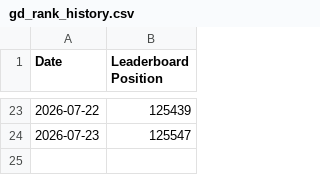
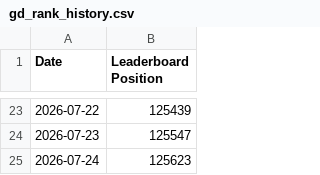
Before and after one commit to skwhnvr/gd-stat-tracker, a CSV file: gd_rank_history.csv, drawn as a sheet; only a part is shown, gaps mark what is left out; the diff names each change by its address in the sheet, - before the commit and + after, or states it on an @@ line.

```diff
--- a/gd_rank_history.csv
+++ b/gd_rank_history.csv
+row 25: 2026-07-24 | 125623
```
Also changed, not shown: 1 other file.
